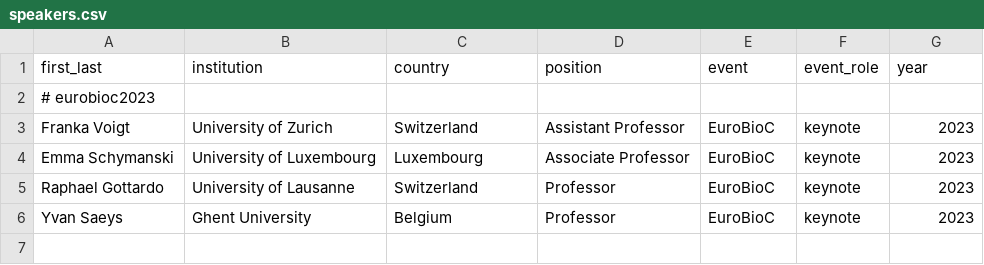
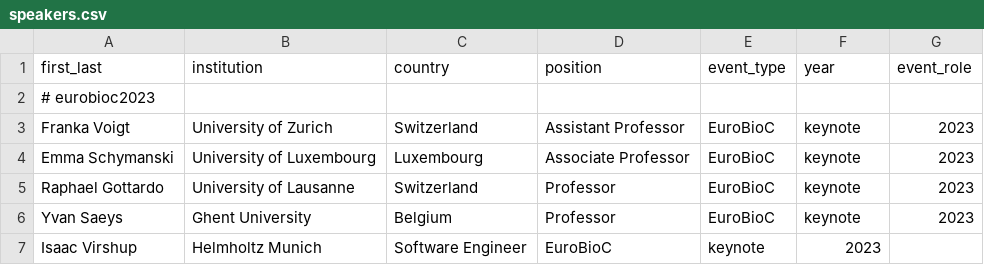
Before and after one commit to kevinrue/biocspeakers, a CSV file: speakers.csv, drawn as a sheet.

Commit message:
add speaker

```diff
--- a/speakers.csv
+++ b/speakers.csv
@@ -1,2 +1,2 @@
-first_last,institution,country,position,event,event_role,year
+first_last,institution,country,position,event_type,year,event_role
 # eurobioc2023
@@ -6 +6,2 @@ Raphael Gottardo,University of Lausanne,Switzerland,Professor,EuroBioC,keynote,2
 Yvan Saeys,Ghent University,Belgium,Professor,EuroBioC,keynote,2023
+Isaac Virshup,Helmholtz Munich,Software Engineer,EuroBioC,keynote,2023
```
